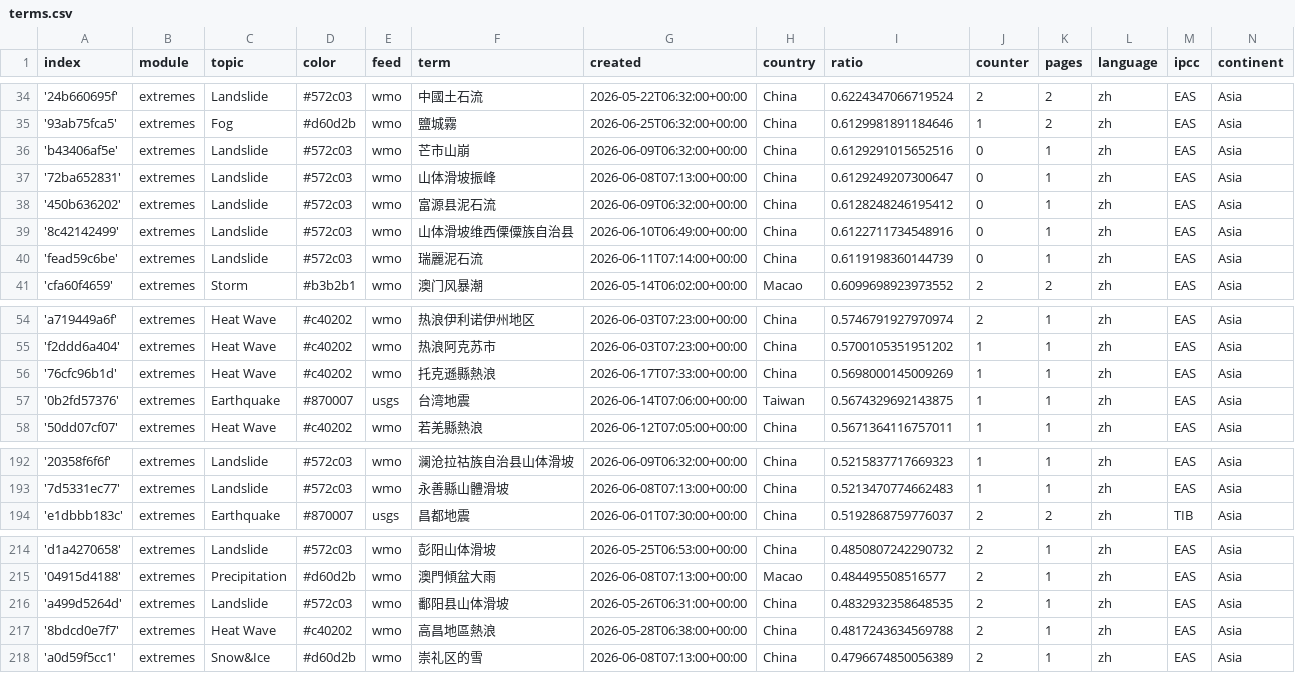
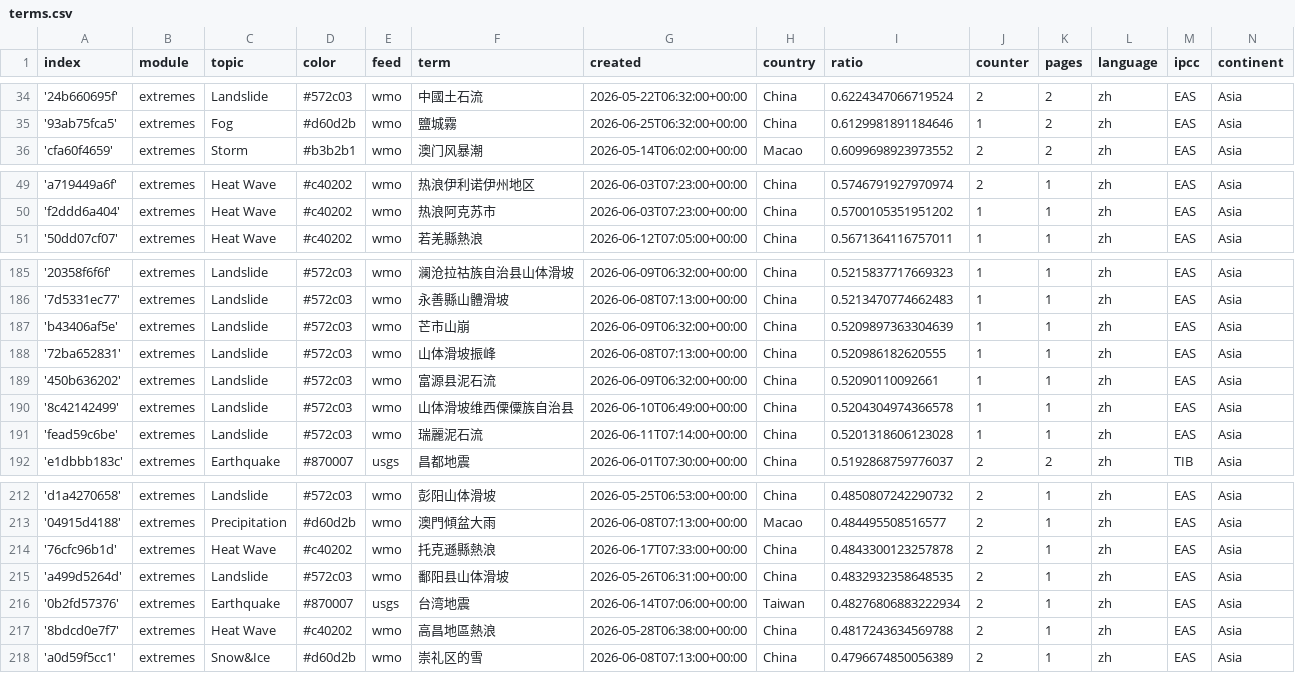
Before and after one commit to tapio-22-Digitale-Methoden-News/chineseExtremes, a CSV file: terms.csv, drawn as a sheet; only a part is shown, gaps mark what is left out; removed rows and columns are numbered as before the commit, all else as after; the diff names each change by its address in the sheet, - before the commit and + after, or states it on an @@ line.

Commit message:
Commit from GitHub Actions (harvest:0.0)

```diff
--- a/terms.csv
+++ b/terms.csv
-row 36: 'b43406af5e' | extremes | Landslide | #572c03 | wmo | 芒市山崩 | 2026-06-09T06:32:00+00:00 | China | 0.6129291015652516 | 0 | 1 | zh | EAS | Asia
-row 37: '72ba652831' | extremes | Landslide | #572c03 | wmo | 山体滑坡振峰 | 2026-06-08T07:13:00+00:00 | China | 0.6129249207300647 | 0 | 1 | zh | EAS | Asia
-row 38: '450b636202' | extremes | Landslide | #572c03 | wmo | 富源县泥石流 | 2026-06-09T06:32:00+00:00 | China | 0.6128248246195412 | 0 | 1 | zh | EAS | Asia
-row 39: '8c42142499' | extremes | Landslide | #572c03 | wmo | 山体滑坡维西傈僳族自治县 | 2026-06-10T06:49:00+00:00 | China | 0.6122711734548916 | 0 | 1 | zh | EAS | Asia
-row 40: 'fead59c6be' | extremes | Landslide | #572c03 | wmo | 瑞麗泥石流 | 2026-06-11T07:14:00+00:00 | China | 0.6119198360144739 | 0 | 1 | zh | EAS | Asia
-row 56: '76cfc96b1d' | extremes | Heat Wave | #c40202 | wmo | 托克遜縣熱浪 | 2026-06-17T07:33:00+00:00 | China | 0.5698000145009269 | 1 | 1 | zh | EAS | Asia
-row 57: '0b2fd57376' | extremes | Earthquake | #870007 | usgs | 台湾地震 | 2026-06-14T07:06:00+00:00 | Taiwan | 0.5674329692143875 | 1 | 1 | zh | EAS | Asia
+row 187: 'b43406af5e' | extremes | Landslide | #572c03 | wmo | 芒市山崩 | 2026-06-09T06:32:00+00:00 | China | 0.5209897363304639 | 1 | 1 | zh | EAS | Asia
+row 188: '72ba652831' | extremes | Landslide | #572c03 | wmo | 山体滑坡振峰 | 2026-06-08T07:13:00+00:00 | China | 0.520986182620555 | 1 | 1 | zh | EAS | Asia
+row 189: '450b636202' | extremes | Landslide | #572c03 | wmo | 富源县泥石流 | 2026-06-09T06:32:00+00:00 | China | 0.52090110092661 | 1 | 1 | zh | EAS | Asia
+row 190: '8c42142499' | extremes | Landslide | #572c03 | wmo | 山体滑坡维西傈僳族自治县 | 2026-06-10T06:49:00+00:00 | China | 0.5204304974366578 | 1 | 1 | zh | EAS | Asia
+row 191: 'fead59c6be' | extremes | Landslide | #572c03 | wmo | 瑞麗泥石流 | 2026-06-11T07:14:00+00:00 | China | 0.5201318606123028 | 1 | 1 | zh | EAS | Asia
+row 214: '76cfc96b1d' | extremes | Heat Wave | #c40202 | wmo | 托克遜縣熱浪 | 2026-06-17T07:33:00+00:00 | China | 0.4843300123257878 | 2 | 1 | zh | EAS | Asia
+row 216: '0b2fd57376' | extremes | Earthquake | #870007 | usgs | 台湾地震 | 2026-06-14T07:06:00+00:00 | Taiwan | 0.48276806883222934 | 2 | 1 | zh | EAS | Asia
```
